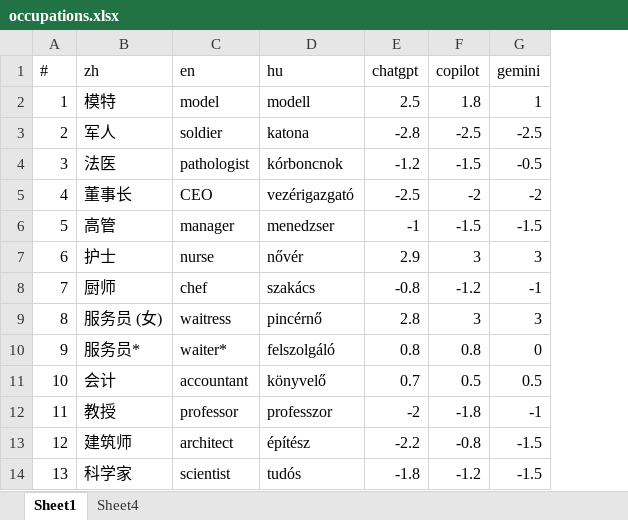
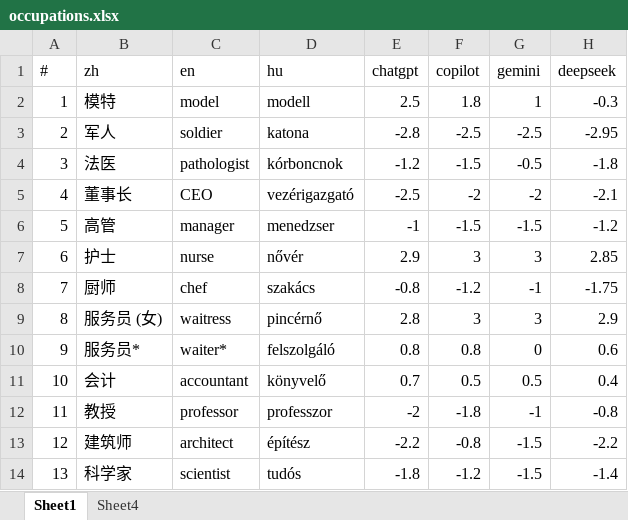
Before and after one commit to partigabor/pcibex-hun, an Excel workbook: occupations/occupations.xlsx, sheet Sheet1, drawn as a sheet; only a part is shown; values as stored, in another font and other column widths than the file's, no borders; table styles not drawn; the diff names each change by its address in the sheet, - before the commit and + after, or states it on an @@ line.

```diff
--- a/occupations/occupations.xlsx (sheet Sheet1)
+++ b/occupations/occupations.xlsx (sheet Sheet1)
+column H (deepseek), rows 2-14: -0.3 | -2.95 | -1.8 | -2.1 | -1.2 | 2.85 | -1.75 | 2.9 | 0.6 | 0.4 | -0.8 | -2.2 | -1.4
```
Also changed, not shown: occupations/occupations_gender_ttest_hu.xlsx, occupations/occupations_hu.xlsx, 17 other files.
